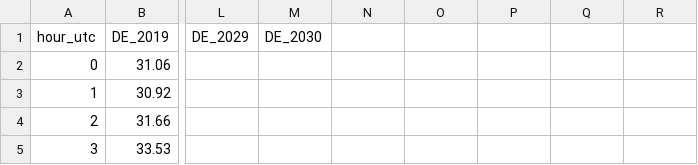
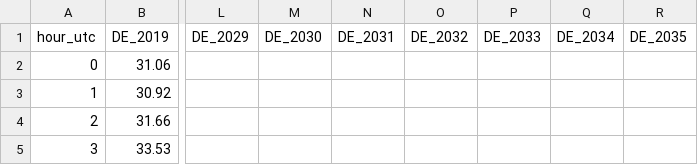
Before and after one commit to fredhill123/power-price-data, a CSV file: published/charts/figD_netload_duck.csv, drawn as a sheet; only a part is shown, gaps mark what is left out; the diff names each change by its address in the sheet, - before the commit and + after, or states it on an @@ line.

```diff
--- a/published/charts/figD_netload_duck.csv
+++ b/published/charts/figD_netload_duck.csv
-N1: (empty)
+N1: DE_2031
-O1: (empty)
+O1: DE_2032
-P1: (empty)
+P1: DE_2033
-Q1: (empty)
+Q1: DE_2034
-R1: (empty)
+R1: DE_2035
```
Also changed, not shown: published/charts/fig6_daily_minmax.csv, published/charts/figA_monthly_price.csv, 20 other files.
